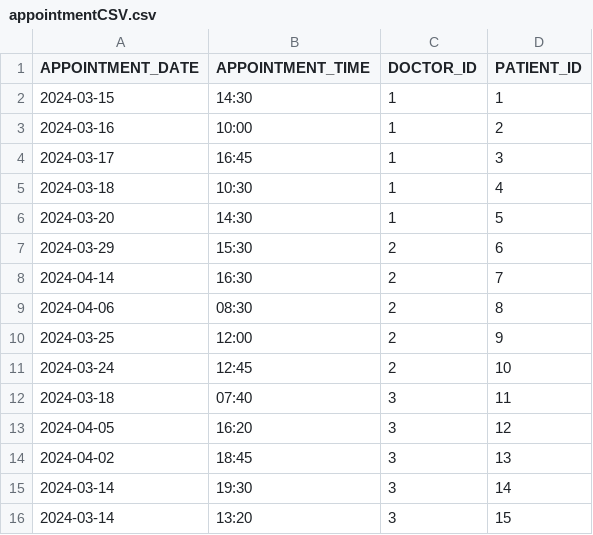
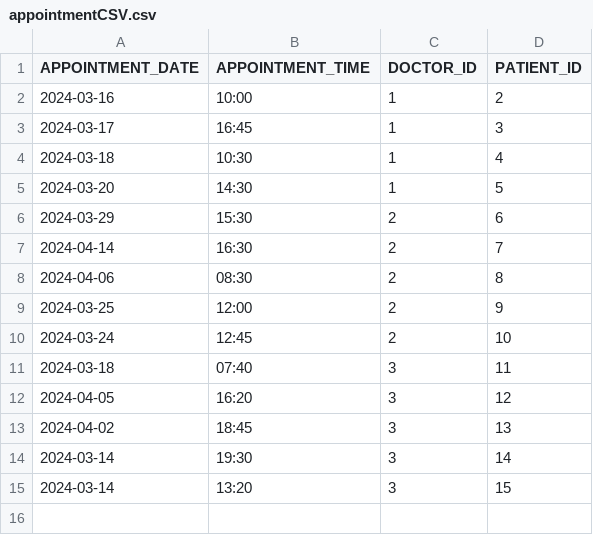
Before and after one commit to MoiseFlori/GastroTrackerFinal, a CSV file: src/main/resources/appointmentCSV.csv, drawn as a sheet.

```diff
--- a/src/main/resources/appointmentCSV.csv
+++ b/src/main/resources/appointmentCSV.csv
@@ -1,3 +1,2 @@
 APPOINTMENT_DATE,APPOINTMENT_TIME,DOCTOR_ID,PATIENT_ID
-2024-03-15,14:30,1,1
 2024-03-16,10:00,1,2
```
Also changed, not shown: 31 other files.
